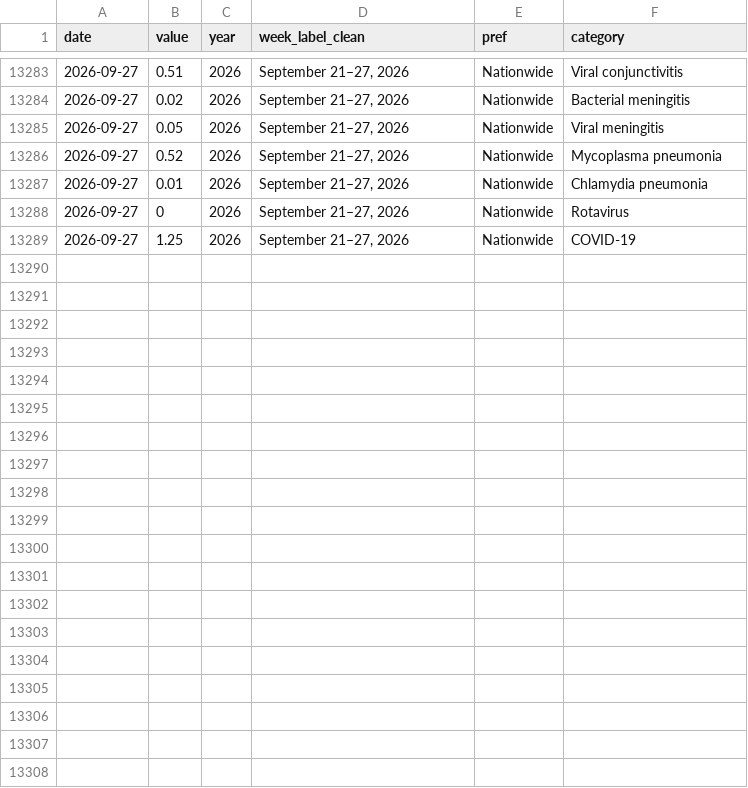
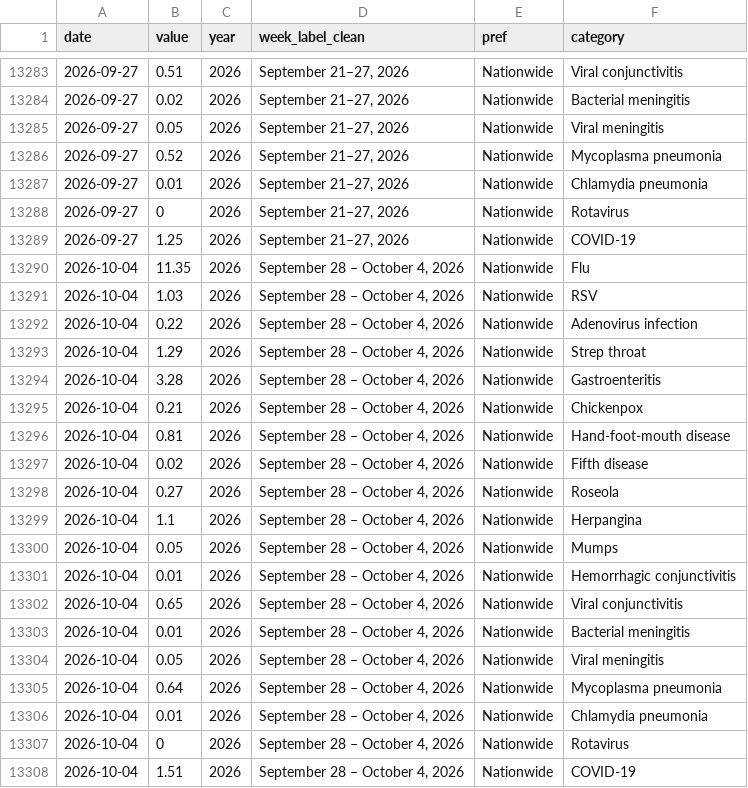
Before and after one commit to ryomakom-en/infectious_diseases_trend, a CSV file: docs/results/data-全国.csv, drawn as a sheet; only a part is shown, gaps mark what is left out.

```diff
--- a/docs/results/data-全国.csv
+++ b/docs/results/data-全国.csv
@@ -13289 +13289,20 @@
 "2026-09-27",1.25,2026,"September 21–27, 2026","Nationwide","COVID-19"
+"2026-10-04",11.35,2026,"September 28 – October 4, 2026","Nationwide","Flu"
+"2026-10-04",1.03,2026,"September 28 – October 4, 2026","Nationwide","RSV"
+"2026-10-04",0.22,2026,"September 28 – October 4, 2026","Nationwide","Adenovirus infection"
+"2026-10-04",1.29,2026,"September 28 – October 4, 2026","Nationwide","Strep throat"
+"2026-10-04",3.28,2026,"September 28 – October 4, 2026","Nationwide","Gastroenteritis"
+"2026-10-04",0.21,2026,"September 28 – October 4, 2026","Nationwide","Chickenpox"
+"2026-10-04",0.81,2026,"September 28 – October 4, 2026","Nationwide","Hand-foot-mouth disease"
+"2026-10-04",0.02,2026,"September 28 – October 4, 2026","Nationwide","Fifth disease"
+"2026-10-04",0.27,2026,"September 28 – October 4, 2026","Nationwide","Roseola"
+"2026-10-04",1.1,2026,"September 28 – October 4, 2026","Nationwide","Herpangina"
+"2026-10-04",0.05,2026,"September 28 – October 4, 2026","Nationwide","Mumps"
+"2026-10-04",0.01,2026,"September 28 – October 4, 2026","Nationwide","Hemorrhagic conjunctivitis"
+"2026-10-04",0.65,2026,"September 28 – October 4, 2026","Nationwide","Viral conjunctivitis"
+"2026-10-04",0.01,2026,"September 28 – October 4, 2026","Nationwide","Bacterial meningitis"
+"2026-10-04",0.05,2026,"September 28 – October 4, 2026","Nationwide","Viral meningitis"
+"2026-10-04",0.64,2026,"September 28 – October 4, 2026","Nationwide","Mycoplasma pneumonia"
+"2026-10-04",0.01,2026,"September 28 – October 4, 2026","Nationwide","Chlamydia pneumonia"
+"2026-10-04",0,2026,"September 28 – October 4, 2026","Nationwide","Rotavirus"
+"2026-10-04",1.51,2026,"September 28 – October 4, 2026","Nationwide","COVID-19"
```
Also changed, not shown: docs/results/data-東京都.csv, logs/log.csv, 3 other files.
